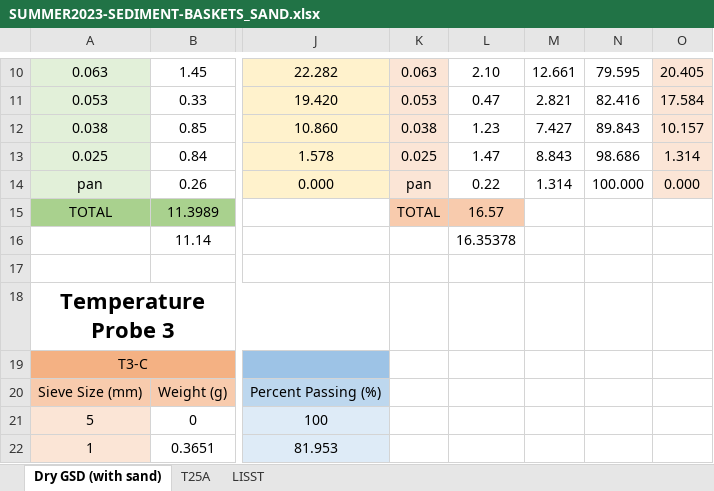
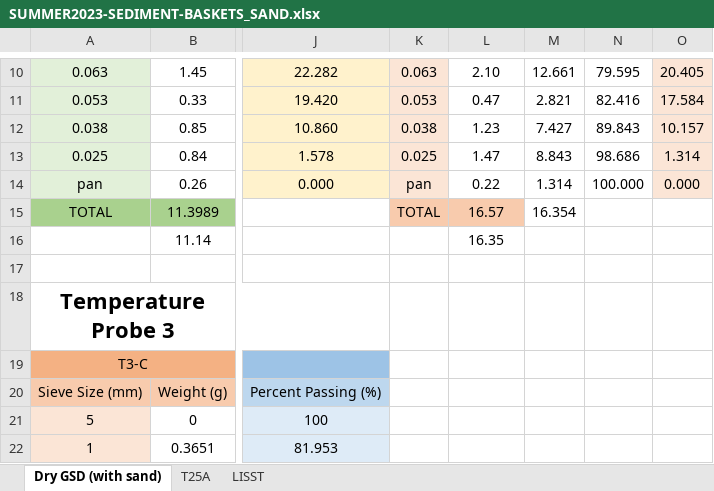
Before and after one commit to nicole-hucke/La_Jara, an Excel workbook: GSD/Summer2023-SedimentBaskets/SUMMER2023-SEDIMENT-BASKETS_SAND.xlsx, sheet Dry GSD (with sand), drawn as a sheet; only a part is shown, gaps mark what is left out; values as stored, in another font and other column widths than the file's, no borders; charts and pictures not drawn; the diff names each change by its address in the sheet, - before the commit and + after, or states it on an @@ line.

Commit message:
checking out weights in outlier trap pair for summer

```diff
--- a/GSD/Summer2023-SedimentBaskets/SUMMER2023-SEDIMENT-BASKETS_SAND.xlsx (sheet Dry GSD (with sand))
+++ b/GSD/Summer2023-SedimentBaskets/SUMMER2023-SEDIMENT-BASKETS_SAND.xlsx (sheet Dry GSD (with sand))
-M15: (empty)
+M15: 16.354
-L16: 16.35378
+L16: 16.35
```
Also changed, not shown: 1 other file.
